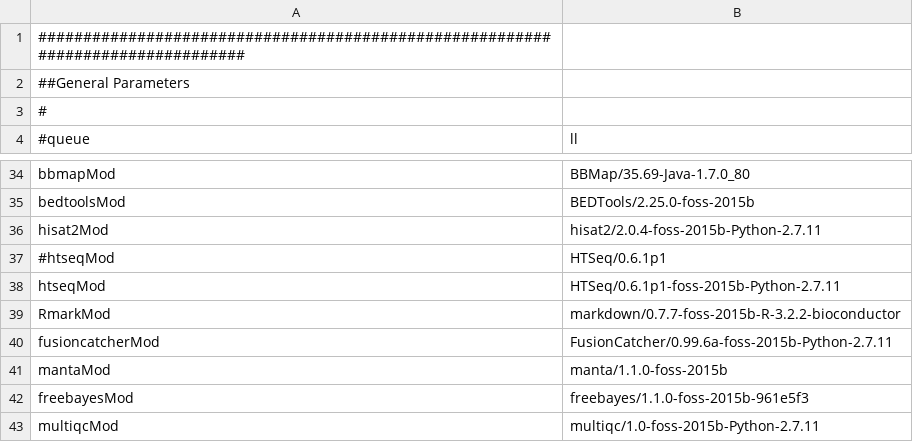
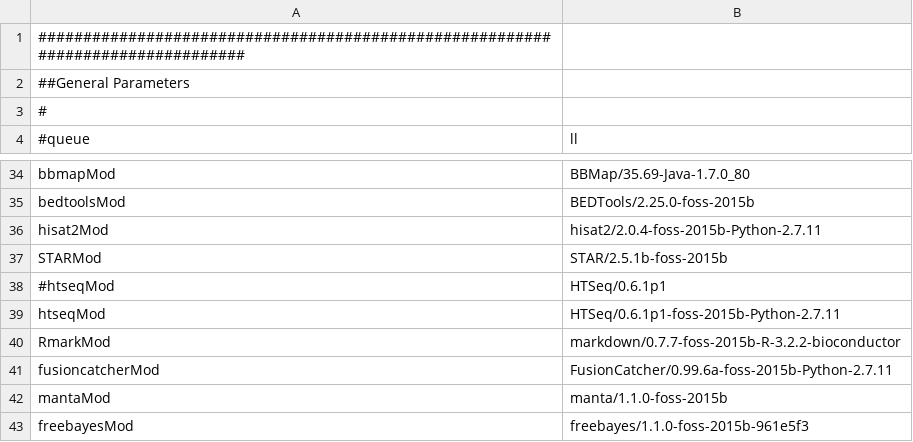
Before and after one commit to mmterpstra/molgenis-c5-TumorNormal, a CSV file: umcg.siteconfig.csv, drawn as a sheet; only a part is shown, gaps mark what is left out; the shorter side is filled out with more unchanged rows; the diff names each change by its address in the sheet, - before the commit and + after, or states it on an @@ line.

```diff
--- a/umcg.siteconfig.csv
+++ b/umcg.siteconfig.csv
+row 37: STARMod | STAR/2.5.1b-foss-2015b
```
Also changed, not shown: parameters.csv, 5 other files.
